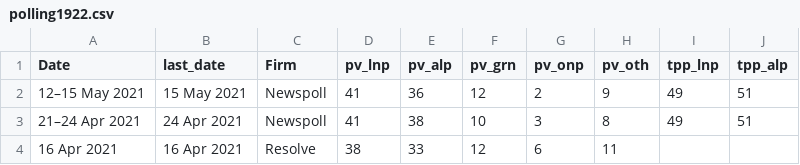
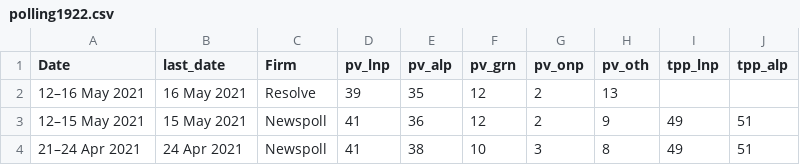
Before and after one commit to metacoretechs/wikipedia-aus-poll-charts, a CSV file: polling1922.csv, drawn as a sheet; only a part is shown; the shorter side is filled out with more unchanged rows.

Commit message:
Resolve May 2021

```diff
--- a/polling1922.csv
+++ b/polling1922.csv
@@ -1,2 +1,3 @@
 Date,last_date,Firm,pv_lnp,pv_alp,pv_grn,pv_onp,pv_oth,tpp_lnp,tpp_alp
+12–16 May 2021,16 May 2021,Resolve,39,35,12,2,13,,
 12–15 May 2021,15 May 2021,Newspoll,41,36,12,2,9,49,51
```
Also changed, not shown: 1 other file.
